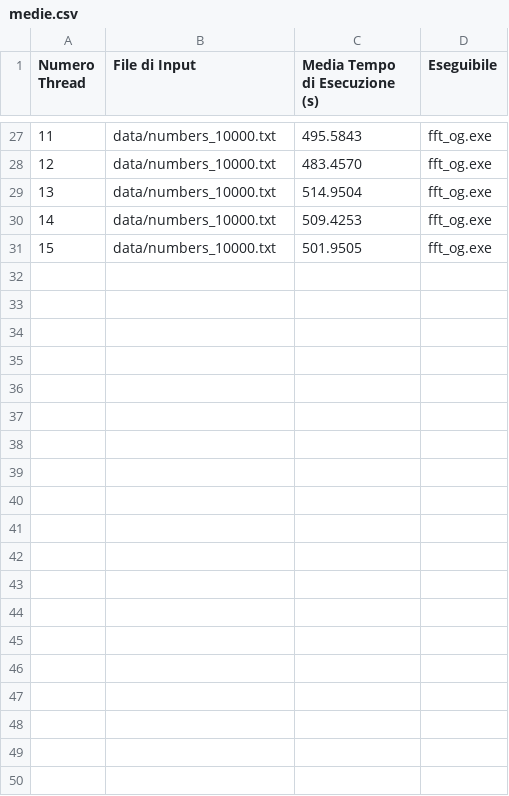
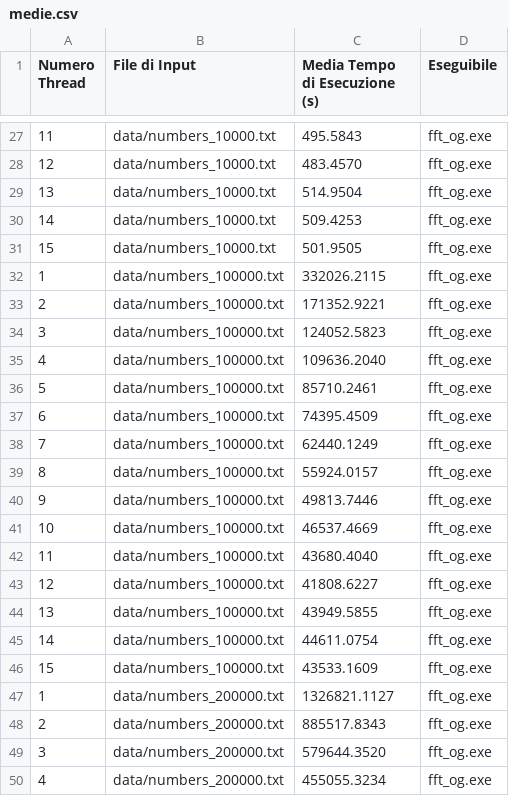
Before and after one commit to noemichem/CA_project, a CSV file: medie.csv, drawn as a sheet; only a part is shown, gaps mark what is left out; the diff covers the shown part only; the diff names each change by its address in the sheet, - before the commit and + after, or states it on an @@ line.

```diff
--- a/medie.csv
+++ b/medie.csv
+row 32: 1 | data/numbers_100000.txt | 332026.2115 | fft_og.exe
+row 33: 2 | data/numbers_100000.txt | 171352.9221 | fft_og.exe
+row 34: 3 | data/numbers_100000.txt | 124052.5823 | fft_og.exe
+row 35: 4 | data/numbers_100000.txt | 109636.2040 | fft_og.exe
+row 36: 5 | data/numbers_100000.txt | 85710.2461 | fft_og.exe
+row 37: 6 | data/numbers_100000.txt | 74395.4509 | fft_og.exe
+row 38: 7 | data/numbers_100000.txt | 62440.1249 | fft_og.exe
+row 39: 8 | data/numbers_100000.txt | 55924.0157 | fft_og.exe
+row 40: 9 | data/numbers_100000.txt | 49813.7446 | fft_og.exe
+row 41: 10 | data/numbers_100000.txt | 46537.4669 | fft_og.exe
+row 42: 11 | data/numbers_100000.txt | 43680.4040 | fft_og.exe
+row 43: 12 | data/numbers_100000.txt | 41808.6227 | fft_og.exe
+row 44: 13 | data/numbers_100000.txt | 43949.5855 | fft_og.exe
+row 45: 14 | data/numbers_100000.txt | 44611.0754 | fft_og.exe
+row 46: 15 | data/numbers_100000.txt | 43533.1609 | fft_og.exe
+row 47: 1 | data/numbers_200000.txt | 1326821.1127 | fft_og.exe
+row 48: 2 | data/numbers_200000.txt | 885517.8343 | fft_og.exe
+row 49: 3 | data/numbers_200000.txt | 579644.3520 | fft_og.exe
+row 50: 4 | data/numbers_200000.txt | 455055.3234 | fft_og.exe
```
Also changed, not shown: 11 added rows elsewhere in this file, 2 other files.
